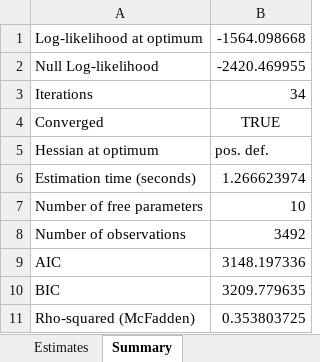
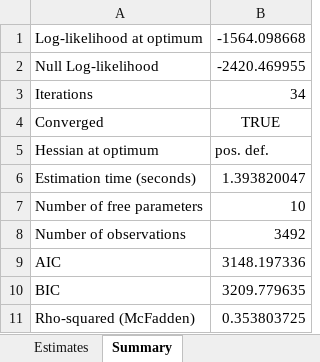
Before and after one commit to ighdez/ChoiceModels.jl, an Excel workbook: examples/output/LC2_routeChoice.xlsx, sheet Summary, drawn as a sheet; values as stored, in another font and other column widths than the file's, no borders; the diff names each change by its address in the sheet, - before the commit and + after, or states it on an @@ line.

```diff
--- a/examples/output/LC2_routeChoice.xlsx (sheet Summary)
+++ b/examples/output/LC2_routeChoice.xlsx (sheet Summary)
-B6: 1.266623974
+B6: 1.393820047
```
Also changed, not shown: examples/output/LC2_swissmetro.xlsx, 2 other files.
